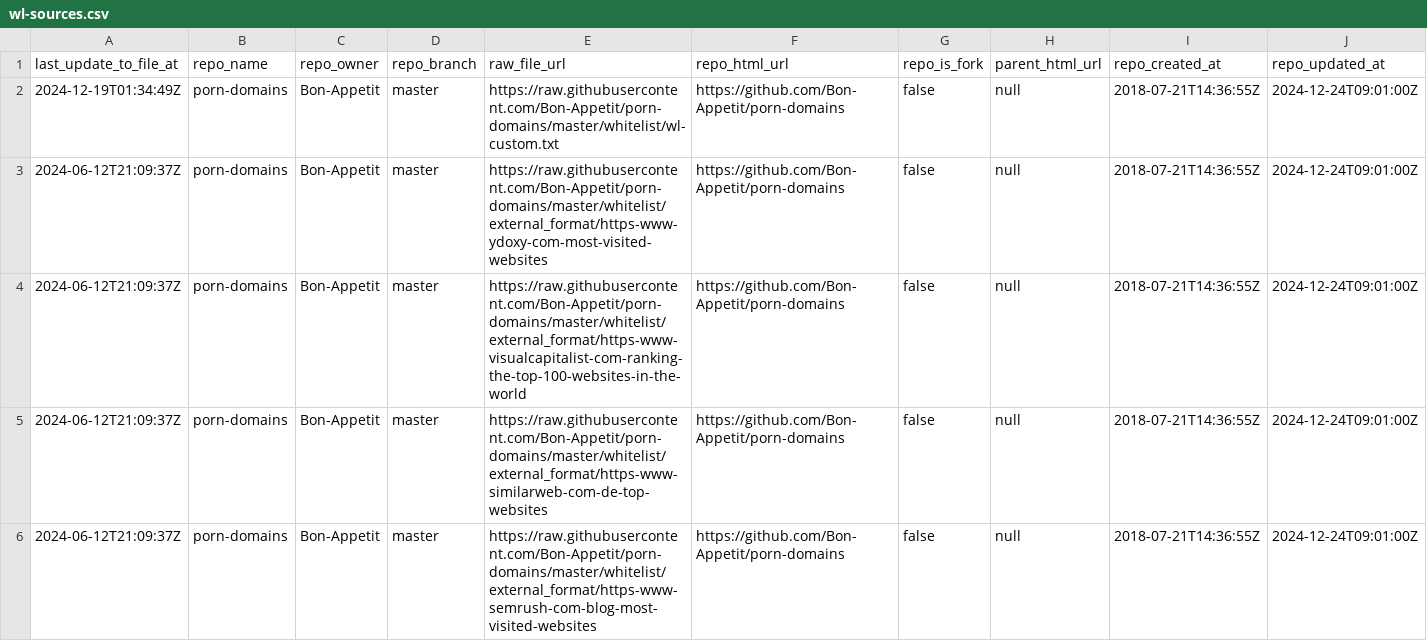
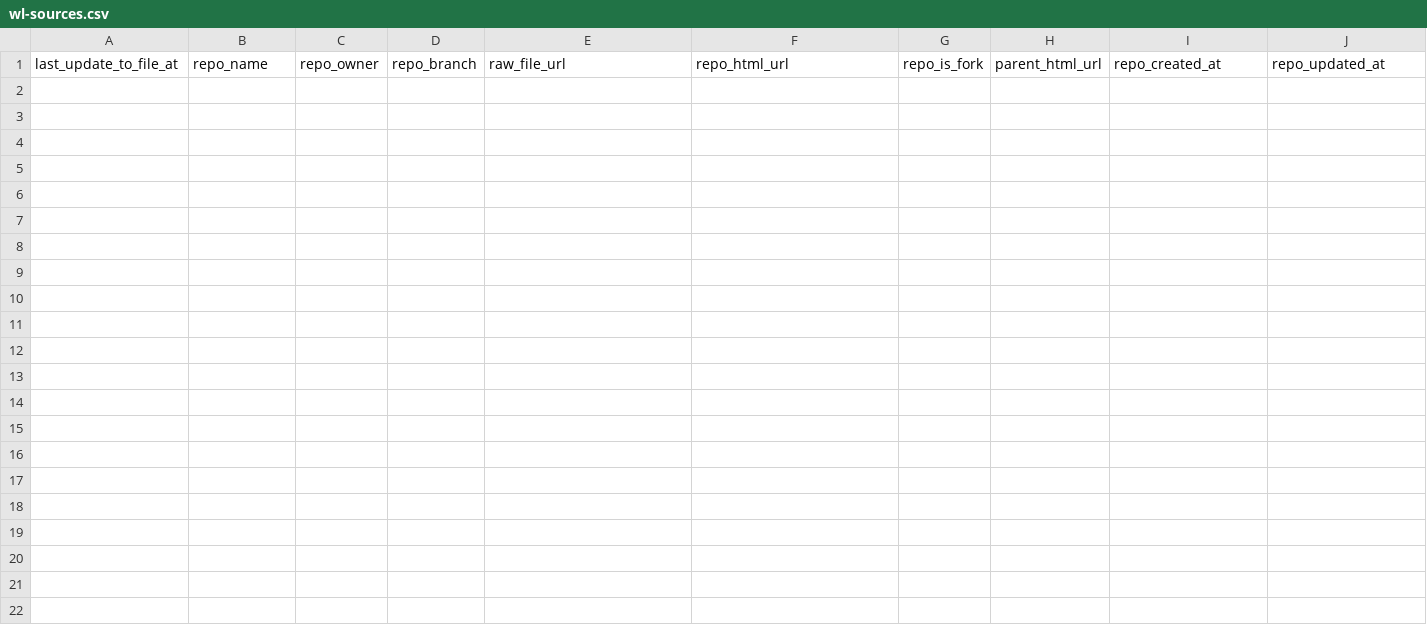
Before and after one commit to Bon-Appetit/porn-domains, a CSV file: whitelist/wl-sources.csv, drawn as a sheet; only a part is shown; rows hold the shown columns only; the diff covers the shown part only; the diff names each change by its address in the sheet, - before the commit and + after, or states it on an @@ line.

Commit message:
[AUTO] Rebuild CSV files for sources
Runtime: 00h:00m:28s

```diff
--- a/whitelist/wl-sources.csv
+++ b/whitelist/wl-sources.csv
-row 2: 2024-12-19T01:34:49Z | porn-domains | Bon-Appetit | master | https://raw.githubusercontent.com/Bon-Appetit/porn-domains/master/whitelist/wl-custom.txt | https://github.com/Bon-Appetit/porn-domains | false | null | 2018-07-21T14:36:55Z | 2024-12-24T09:01:00Z
-row 3: 2024-06-12T21:09:37Z | porn-domains | Bon-Appetit | master | https://raw.githubusercontent.com/Bon-Appetit/porn-domains/master/whitelist/external_format/https-www-ydoxy-com-most-visited-websites | https://github.com/Bon-Appetit/porn-domains | false | null | 2018-07-21T14:36:55Z | 2024-12-24T09:01:00Z
-row 4: 2024-06-12T21:09:37Z | porn-domains | Bon-Appetit | master | https://raw.githubusercontent.com/Bon-Appetit/porn-domains/master/whitelist/external_format/https-www-visualcapitalist-com-ranking-the-top-100-websites-in-the-world | https://github.com/Bon-Appetit/porn-domains | false | null | 2018-07-21T14:36:55Z | 2024-12-24T09:01:00Z
-row 5: 2024-06-12T21:09:37Z | porn-domains | Bon-Appetit | master | https://raw.githubusercontent.com/Bon-Appetit/porn-domains/master/whitelist/external_format/https-www-similarweb-com-de-top-websites | https://github.com/Bon-Appetit/porn-domains | false | null | 2018-07-21T14:36:55Z | 2024-12-24T09:01:00Z
-row 6: 2024-06-12T21:09:37Z | porn-domains | Bon-Appetit | master | https://raw.githubusercontent.com/Bon-Appetit/porn-domains/master/whitelist/external_format/https-www-semrush-com-blog-most-visited-websites | https://github.com/Bon-Appetit/porn-domains | false | null | 2018-07-21T14:36:55Z | 2024-12-24T09:01:00Z
```
Also changed, not shown: 5 removed rows elsewhere in this file, 1 other file.
